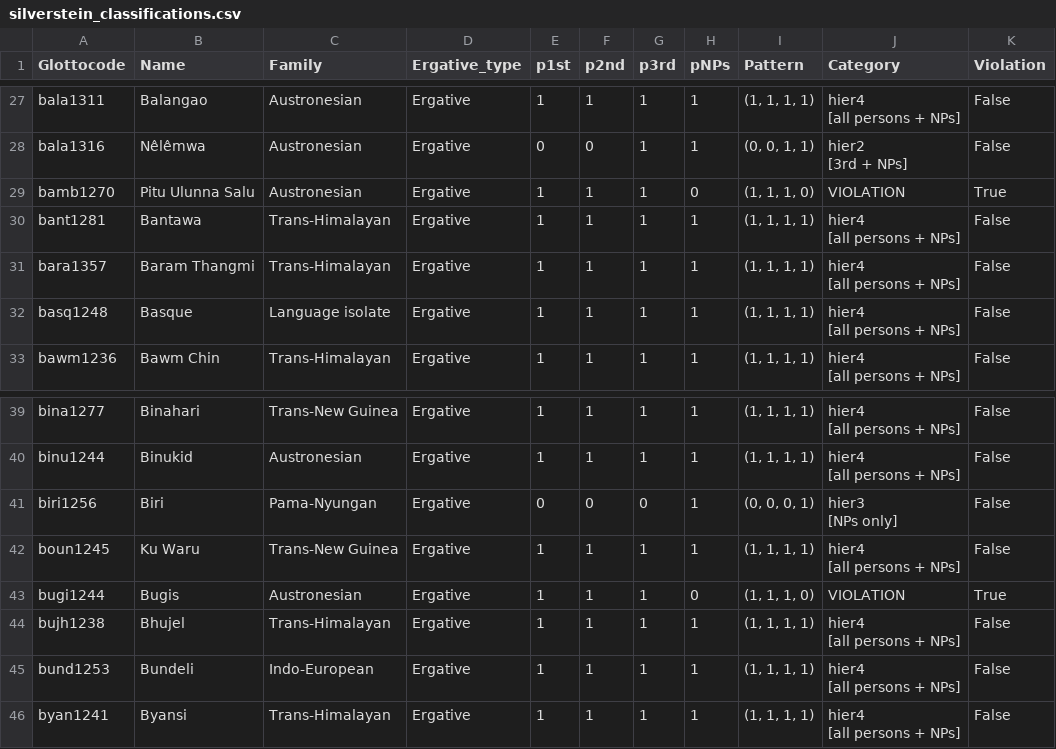
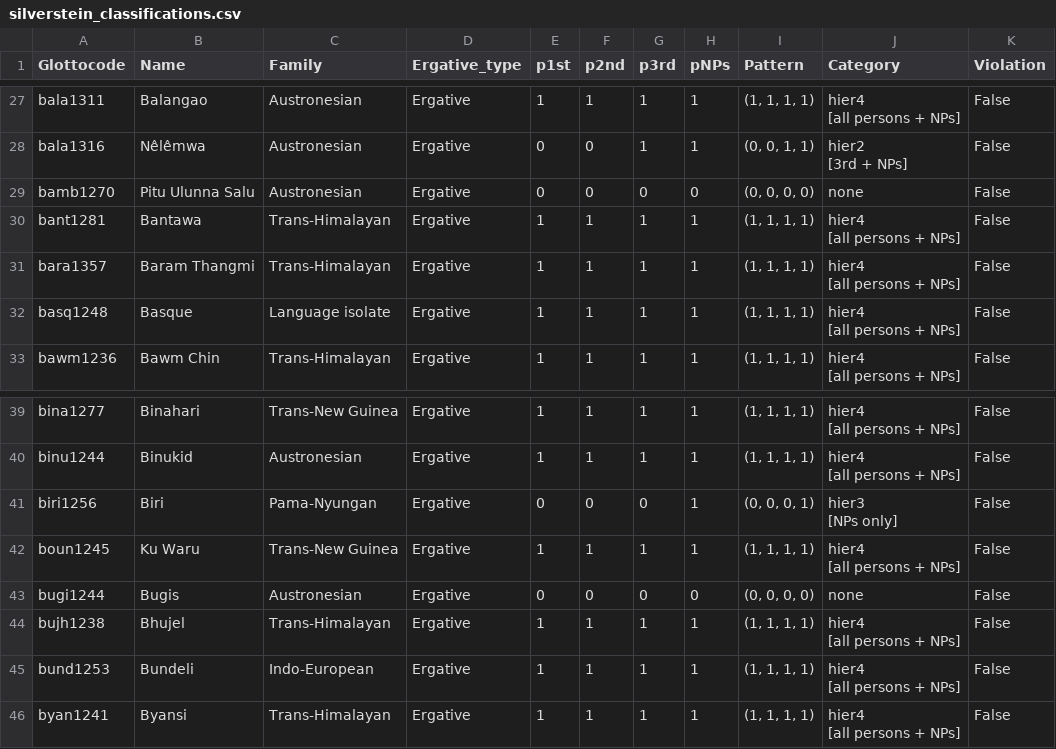
Before and after one commit to rzariquiey/ergon-database, a CSV file: analysis/silverstein_classifications.csv, drawn as a sheet; only a part is shown, gaps mark what is left out.

```diff
--- a/analysis/silverstein_classifications.csv
+++ b/analysis/silverstein_classifications.csv
@@ -51,3 +51,3 @@ bala1316,Nêlêmwa,Austronesian,Ergative,0,0,1,1,"(0, 0, 1, 1)","hier2
 [3rd + NPs]",False
-bamb1270,Pitu Ulunna Salu,Austronesian,Ergative,1,1,1,0,"(1, 1, 1, 0)",VIOLATION,True
+bamb1270,Pitu Ulunna Salu,Austronesian,Ergative,0,0,0,0,"(0, 0, 0, 0)",none,False
 bant1281,Bantawa,Trans-Himalayan,Ergative,1,1,1,1,"(1, 1, 1, 1)","hier4
@@ -75,3 +75,3 @@ boun1245,Ku Waru,Trans-New Guinea,Ergative,1,1,1,1,"(1, 1, 1, 1)","hier4
 [all persons + NPs]",False
-bugi1244,Bugis,Austronesian,Ergative,1,1,1,0,"(1, 1, 1, 0)",VIOLATION,True
+bugi1244,Bugis,Austronesian,Ergative,0,0,0,0,"(0, 0, 0, 0)",none,False
 bujh1238,Bhujel,Trans-Himalayan,Ergative,1,1,1,1,"(1, 1, 1, 1)","hier4
```
Also changed, not shown: cldf/values.csv.
